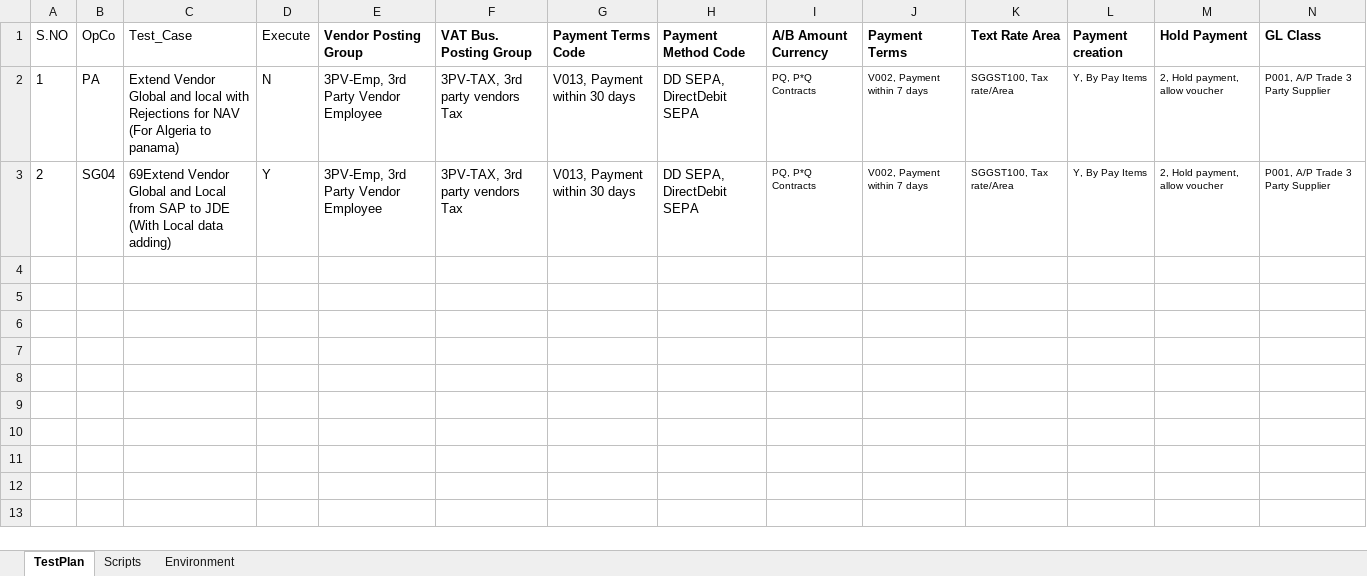
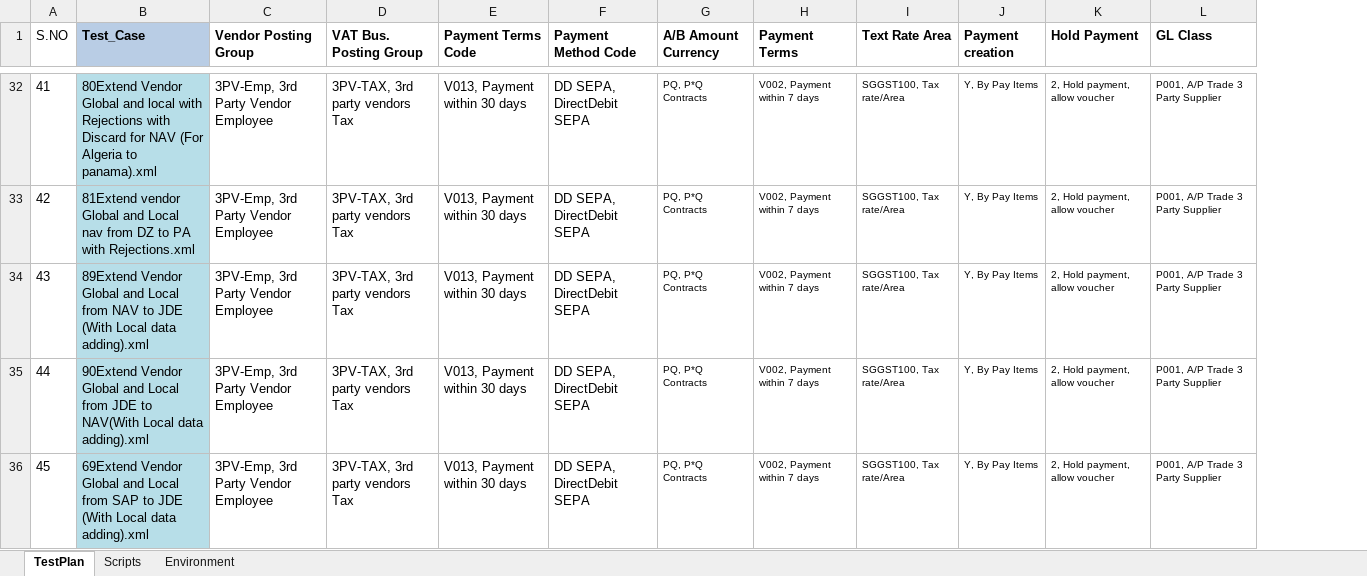
Before and after one commit to Sumaheineken/Mendix_BatchRun, an Excel workbook: input/data/Local_Vendor_Data.xlsx, sheet TestPlan, drawn as a sheet; only a part is shown, gaps mark what is left out; values as stored, in another font and other column widths than the file's, no borders; removed rows and columns are numbered as before the commit, all else as after; rows hold the shown columns only; the diff covers the shown part only; the diff names each change by its address in the sheet, - before the commit and + after, or states it on an @@ line.

```diff
--- a/input/data/Local_Vendor_Data.xlsx (sheet TestPlan)
+++ b/input/data/Local_Vendor_Data.xlsx (sheet TestPlan)
-column B (OpCo), rows 2-3: PA | SG04
-column D (Execute), rows 2-3: N | Y
@@ B1 fill: none → #B9CDE5, bold: off → on @@
-A32 (S.NO): 1
+A32 (S.NO): 41
-B32 (Test_Case): Extend Vendor Global and local with Rejections for NAV (For Algeria to panama)
+B32 (Test_Case): 80Extend Vendor Global and local with Rejections with Discard for NAV (For Algeria to panama).xml
-B32 fill: none
+B32 fill: #B7DEE8
+row 33: 42 | 81Extend vendor Global and Local nav from DZ to PA with Rejections.xml | 3PV-Emp, 3rd Party Vendor Employee | 3PV-TAX, 3rd party vendors Tax | V013, Payment within 30 days | DD SEPA, DirectDebit SEPA | PQ, P*Q Contracts | V002, Payment within 7 days | SGGST100, Tax rate/Area | Y, By Pay Items | 2, Hold payment, allow voucher | P001, A/P Trade 3 Party Supplier
+row 34: 43 | 89Extend Vendor Global and Local from NAV to JDE (With Local data adding).xml | 3PV-Emp, 3rd Party Vendor Employee | 3PV-TAX, 3rd party vendors Tax | V013, Payment within 30 days | DD SEPA, DirectDebit SEPA | PQ, P*Q Contracts | V002, Payment within 7 days | SGGST100, Tax rate/Area | Y, By Pay Items | 2, Hold payment, allow voucher | P001, A/P Trade 3 Party Supplier
+row 35: 44 | 90Extend Vendor Global and Local from JDE to NAV(With Local data adding).xml | 3PV-Emp, 3rd Party Vendor Employee | 3PV-TAX, 3rd party vendors Tax | V013, Payment within 30 days | DD SEPA, DirectDebit SEPA | PQ, P*Q Contracts | V002, Payment within 7 days | SGGST100, Tax rate/Area | Y, By Pay Items | 2, Hold payment, allow voucher | P001, A/P Trade 3 Party Supplier
-A36 (S.NO): 2
+A36 (S.NO): 45
-B36 (Test_Case): …Local data adding)
+B36 (Test_Case): …Local data adding).xml
-B36 fill: none
+B36 fill: #B7DEE8
```
Also changed, not shown: 30 added rows elsewhere in this sheet, input/Mendix_TestPlan.xlsx, input/data/Bank_Vendor_Data.xlsx, 25 other files.
